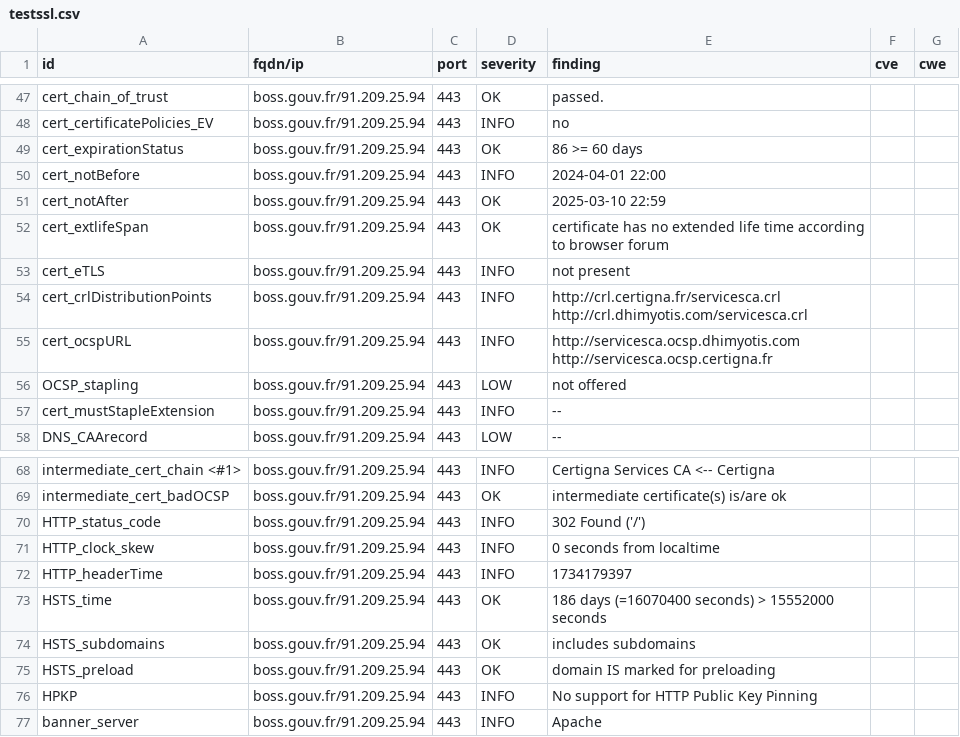
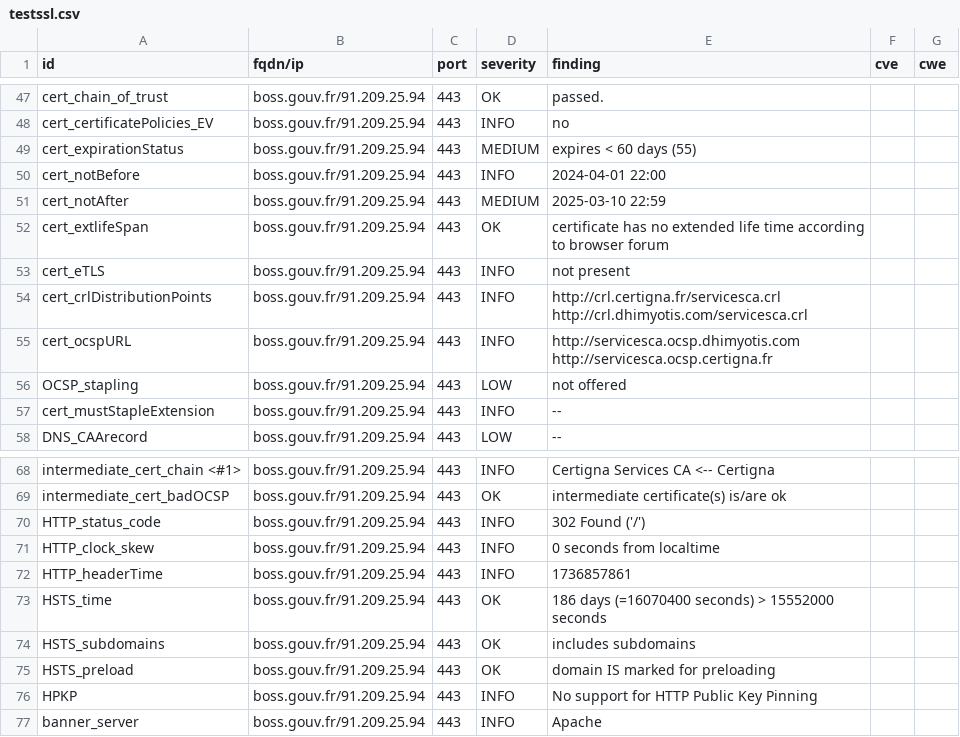
Before and after one commit to GKO-org/dashlordPrd2, a CSV file: results/aHR0cHM6Ly9ib3NzLmdvdXYuZnI=/testssl.csv, drawn as a sheet; only a part is shown, gaps mark what is left out.

```diff
--- a/results/aHR0cHM6Ly9ib3NzLmdvdXYuZnI=/testssl.csv
+++ b/results/aHR0cHM6Ly9ib3NzLmdvdXYuZnI=/testssl.csv
@@ -48,5 +48,5 @@
 "cert_certificatePolicies_EV","boss.gouv.fr/91.209.25.94","443","INFO","no","",""
-"cert_expirationStatus","boss.gouv.fr/91.209.25.94","443","OK","86 >= 60 days","",""
+"cert_expirationStatus","boss.gouv.fr/91.209.25.94","443","MEDIUM","expires < 60 days (55)","",""
 "cert_notBefore","boss.gouv.fr/91.209.25.94","443","INFO","2024-04-01 22:00","",""
-"cert_notAfter","boss.gouv.fr/91.209.25.94","443","OK","2025-03-10 22:59","",""
+"cert_notAfter","boss.gouv.fr/91.209.25.94","443","MEDIUM","2025-03-10 22:59","",""
 "cert_extlifeSpan","boss.gouv.fr/91.209.25.94","443","OK","certificate has no extended life time according to browser forum","",""
@@ -71,3 +71,3 @@
 "HTTP_clock_skew","boss.gouv.fr/91.209.25.94","443","INFO","0 seconds from localtime","",""
-"HTTP_headerTime","boss.gouv.fr/91.209.25.94","443","INFO","1734179397","",""
+"HTTP_headerTime","boss.gouv.fr/91.209.25.94","443","INFO","1736857861","",""
 "HSTS_time","boss.gouv.fr/91.209.25.94","443","OK","186 days (=16070400 seconds) > 15552000 seconds","",""
```
Also changed, not shown: 9 other files.
